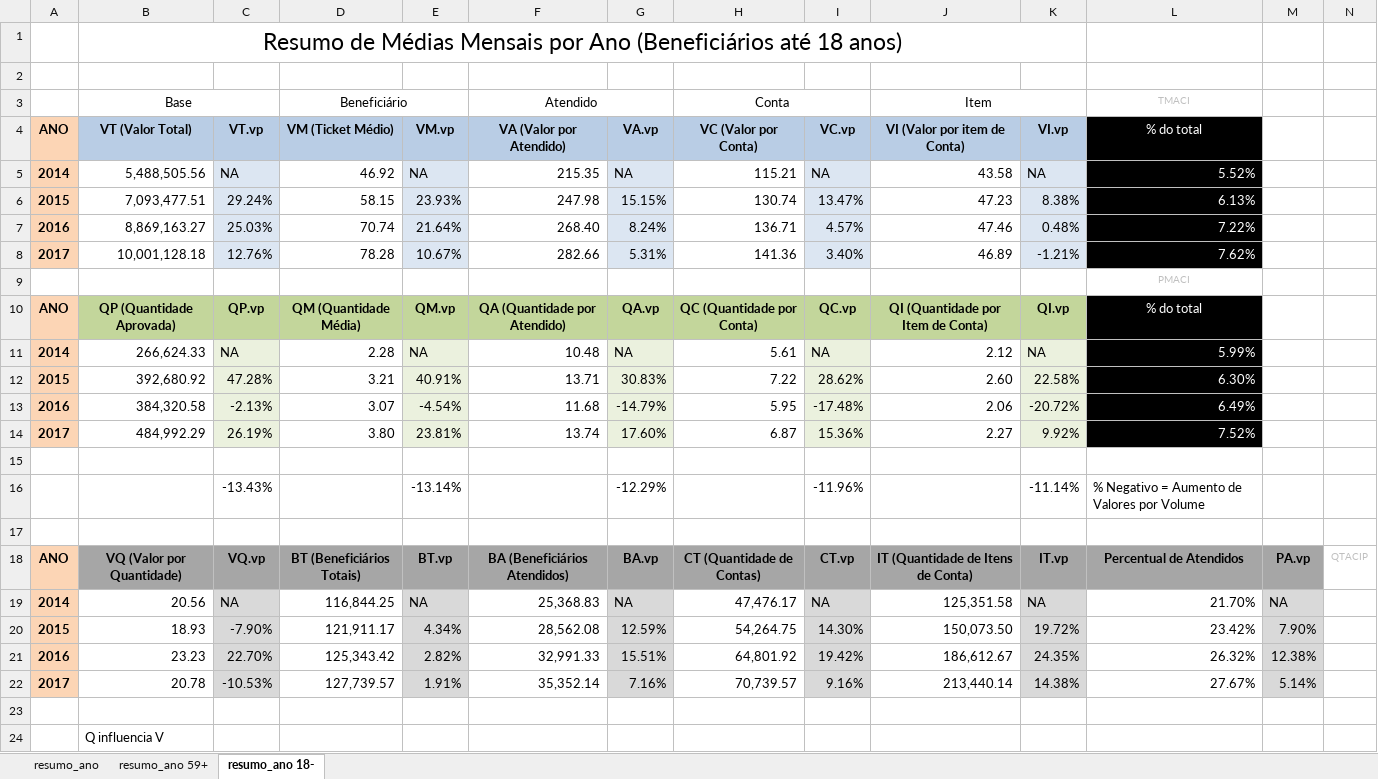
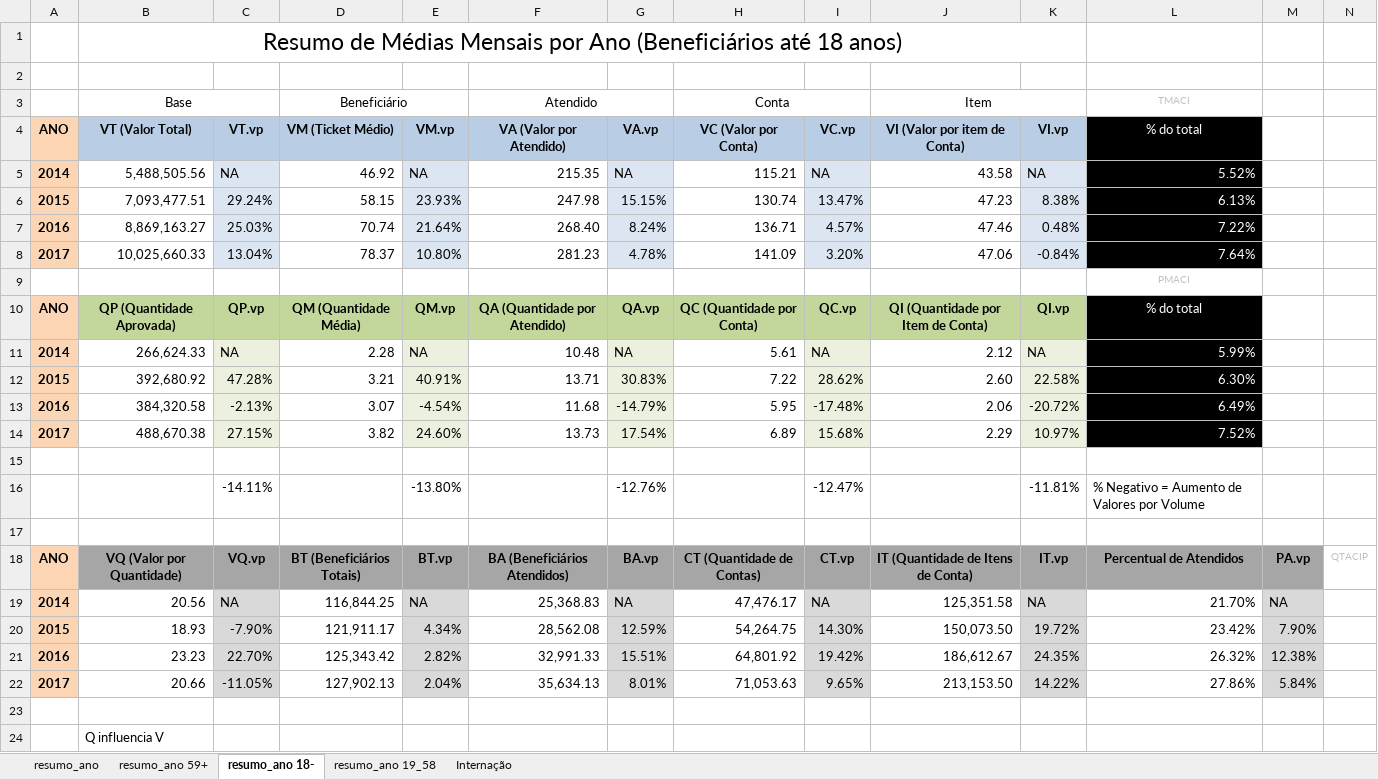
Before and after one commit to Nmuaddib/RGitRep, an Excel workbook: Analise_QT_VL_Beneficiário/resumo_ano.xlsx, sheet resumo_ano 18-, drawn as a sheet; values as stored, in another font and other column widths than the file's, no borders; conditional formats not drawn; removed rows and columns are numbered as before the commit, all else as after; the diff names each change by its address in the sheet, - before the commit and + after, or states it on an @@ line.

```diff
--- a/Analise_QT_VL_Beneficiário/resumo_ano.xlsx (sheet resumo_ano 18-)
+++ b/Analise_QT_VL_Beneficiário/resumo_ano.xlsx (sheet resumo_ano 18-)
+sheet tab: resumo_ano 19_58
+sheet tab: Internação
-row 8: 2017 | 10,001,128.18 | 12.76% | 78.28 | 10.67% | 282.66 | 5.31% | 141.36 | 3.40% | 46.89 | -1.21% | 7.62%
+row 8: 2017 | 10,025,660.33 | 13.04% | 78.37 | 10.80% | 281.23 | 4.78% | 141.09 | 3.20% | 47.06 | -0.84% | 7.64%
-row 14: 2017 | 484,992.29 | 26.19% | 3.80 | 23.81% | 13.74 | 17.60% | 6.87 | 15.36% | 2.27 | 9.92% | 7.52%
+row 14: 2017 | 488,670.38 | 27.15% | 3.82 | 24.60% | 13.73 | 17.54% | 6.89 | 15.68% | 2.29 | 10.97% | 7.52%
-row 16:  |  | -13.43% |  | -13.14% |  | -12.29% |  | -11.96% |  | -11.14% | % Negativo = Aumento de Valores por Volume
+row 16:  |  | -14.11% |  | -13.80% |  | -12.76% |  | -12.47% |  | -11.81% | % Negativo = Aumento de Valores por Volume
-row 22: 2017 | 20.78 | -10.53% | 127,739.57 | 1.91% | 35,352.14 | 7.16% | 70,739.57 | 9.16% | 213,440.14 | 14.38% | 27.67% | 5.14%
+row 22: 2017 | 20.66 | -11.05% | 127,902.13 | 2.04% | 35,634.13 | 8.01% | 71,053.63 | 9.65% | 213,153.50 | 14.22% | 27.86% | 5.84%
```
Also changed, not shown: sheet resumo_ano 59+, sheet resumo_ano, Analise_QT_VL_Beneficiário/VV_extract_sqlbi_internação.xlsx, Analise_QT_VL_Beneficiário/VV_extract_sqlbi_m18.xlsx, 18 other files.
